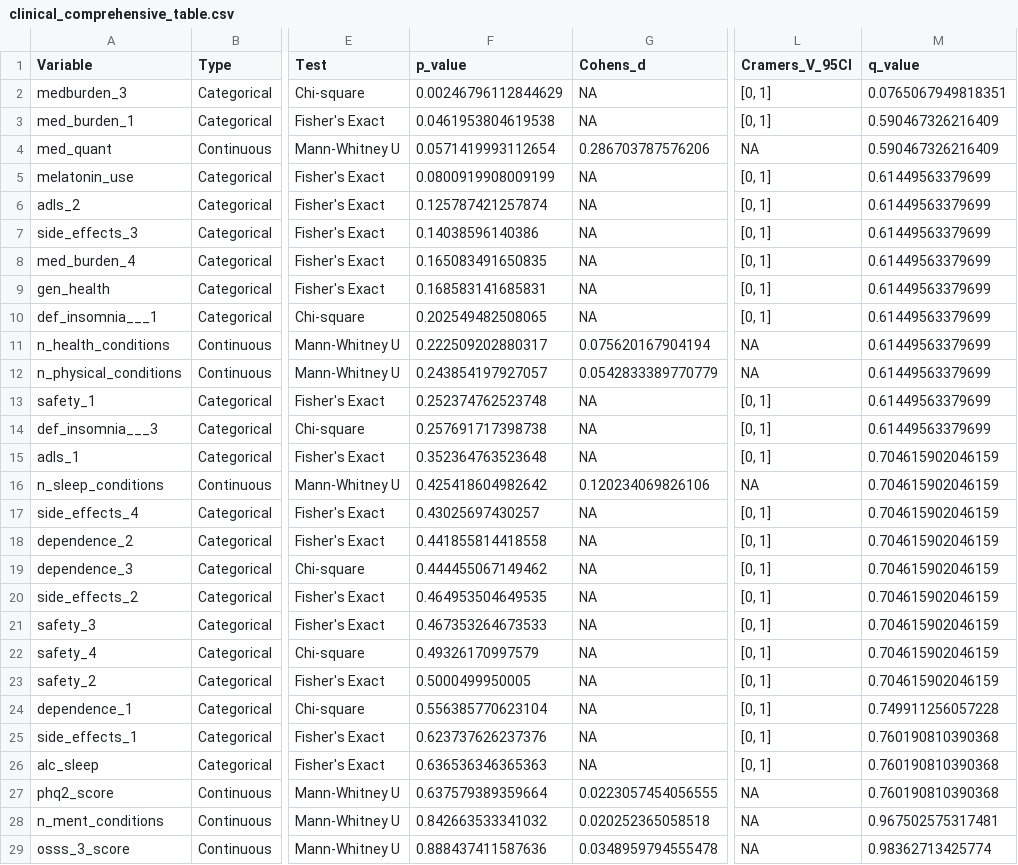
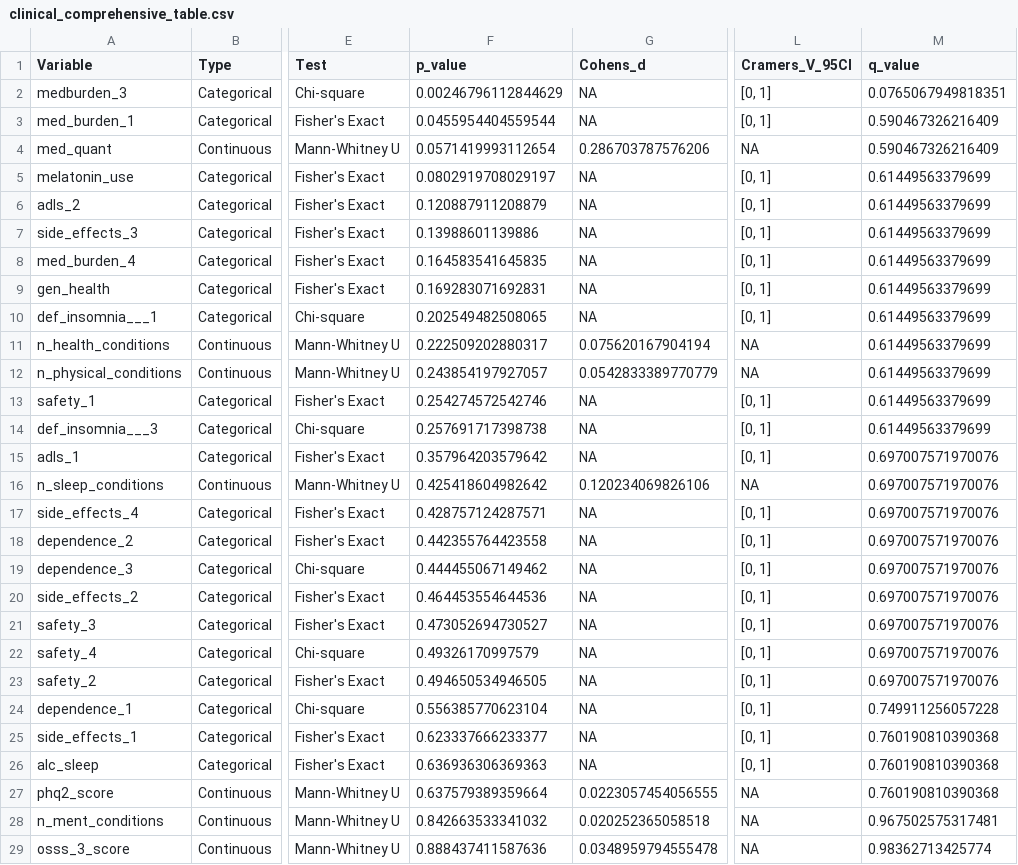
Before and after one commit to POCouture64/Testing, a CSV file: clinical_comprehensive_table.csv, drawn as a sheet; only a part is shown, gaps mark what is left out; the diff covers the shown part only; the diff names each change by its address in the sheet, - before the commit and + after, or states it on an @@ line.

```diff
--- a/clinical_comprehensive_table.csv
+++ b/clinical_comprehensive_table.csv
-F3 (p_value): 0.0461953804619538
+F3 (p_value): 0.0455954404559544
-F5 (p_value): 0.0800919908009199
+F5 (p_value): 0.0802919708029197
-F6 (p_value): 0.125787421257874
+F6 (p_value): 0.120887911208879
-F7 (p_value): 0.14038596140386
+F7 (p_value): 0.13988601139886
-F8 (p_value): 0.165083491650835
+F8 (p_value): 0.164583541645835
-F9 (p_value): 0.168583141685831
+F9 (p_value): 0.169283071692831
-F13 (p_value): 0.252374762523748
+F13 (p_value): 0.254274572542746
-F15 (p_value): 0.352364763523648
+F15 (p_value): 0.357964203579642
-M15:M23 (q_value): 0.704615902046159
+M15:M23 (q_value): 0.697007571970076
-F17 (p_value): 0.43025697430257
+F17 (p_value): 0.428757124287571
-F18 (p_value): 0.441855814418558
+F18 (p_value): 0.442355764423558
-F20 (p_value): 0.464953504649535
+F20 (p_value): 0.464453554644536
-F21 (p_value): 0.467353264673533
+F21 (p_value): 0.473052694730527
-F23 (p_value): 0.5000499950005
+F23 (p_value): 0.494650534946505
-F25 (p_value): 0.623737626237376
+F25 (p_value): 0.623337666233377
-F26 (p_value): 0.636536346365363
+F26 (p_value): 0.636936306369363
```
Also changed, not shown: 1 edited cell elsewhere in this file, demographics_comprehensive_table.csv, 20 other files.
